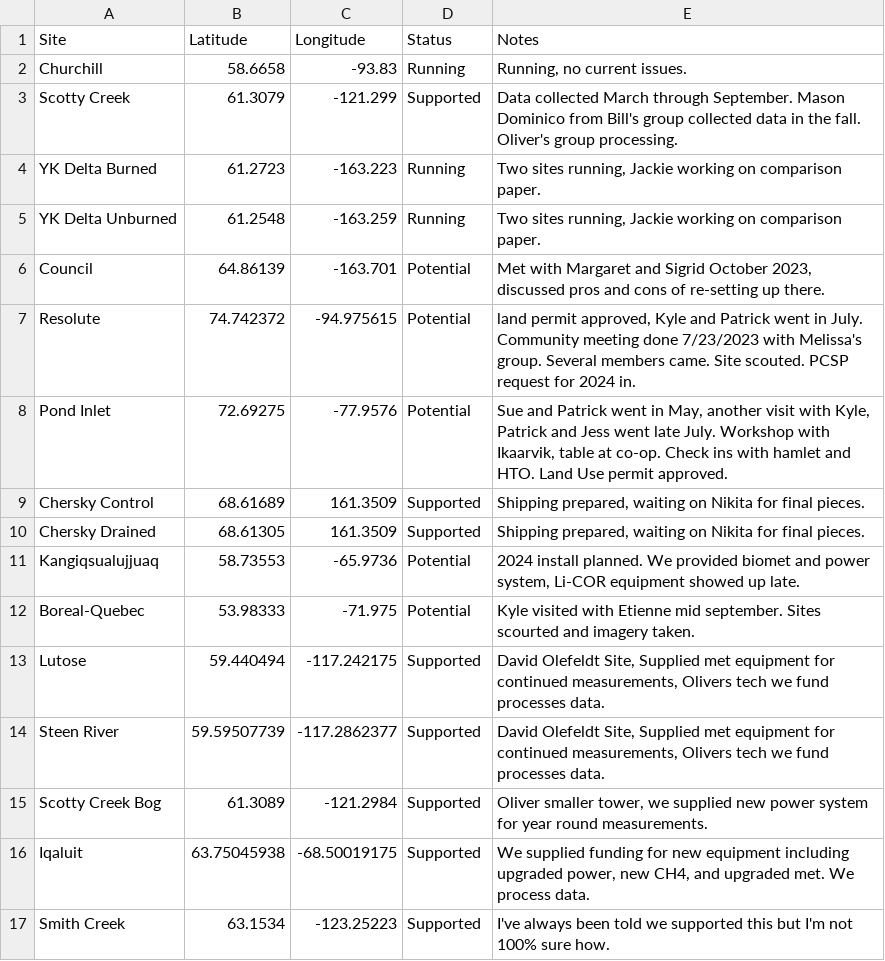
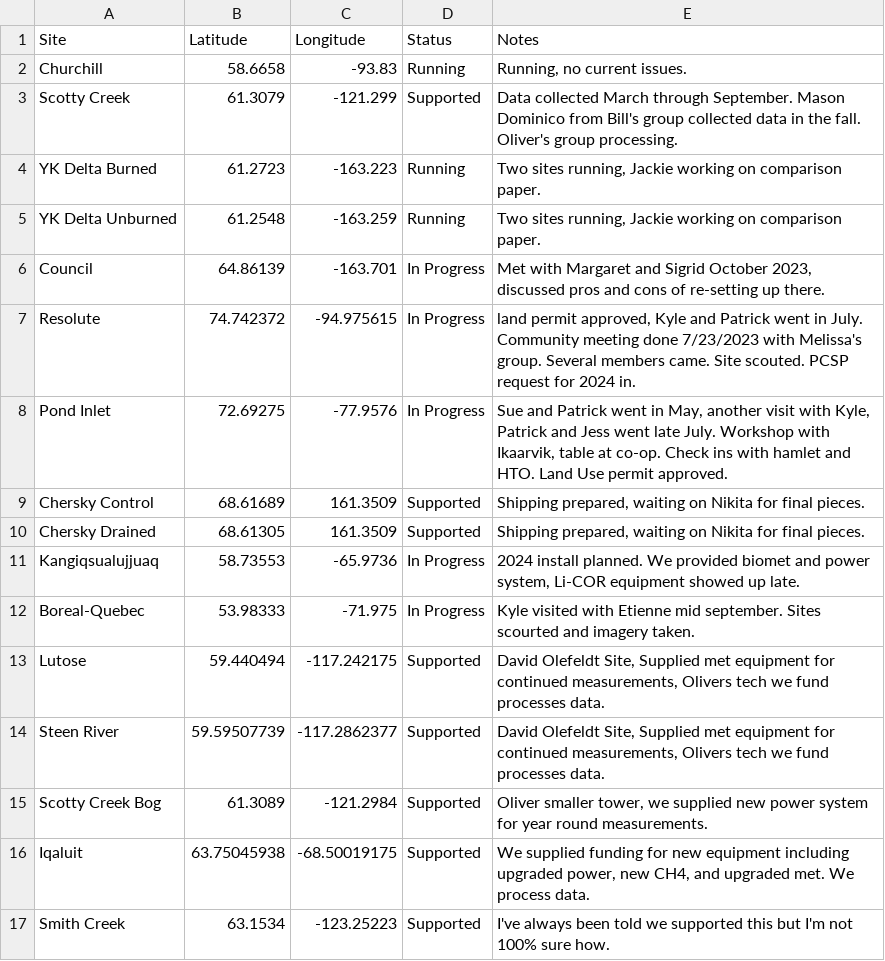
Before and after one commit to whrc/ArcticMaps, a CSV file: SiteStatusSheet.csv, drawn as a sheet; only a part is shown.

Commit message:
Update SiteStatusSheet.csv

```diff
--- a/SiteStatusSheet.csv
+++ b/SiteStatusSheet.csv
@@ -5,9 +5,9 @@ YK Delta Burned,61.2723,-163.223,Running,"Two sites running, Jackie working on c
 YK Delta Unburned,61.2548,-163.259,Running,"Two sites running, Jackie working on comparison paper."
-Council,64.86139,-163.701,Potential,"Met with Margaret and Sigrid October 2023, discussed pros and cons of re-setting up there."
-Resolute,74.742372,-94.975615,Potential,"land permit approved, Kyle and Patrick went in July. Community meeting done 7/23/2023 with Melissa's group. Several members came. Site scouted. PCSP request for 2024 in."
-Pond Inlet,72.69275,-77.9576,Potential,"Sue and Patrick went in May, another visit with Kyle, Patrick and Jess went late July. Workshop with Ikaarvik, table at co-op. Check ins with hamlet and HTO. Land Use permit approved."
+Council,64.86139,-163.701,In Progress,"Met with Margaret and Sigrid October 2023, discussed pros and cons of re-setting up there."
+Resolute,74.742372,-94.975615,In Progress,"land permit approved, Kyle and Patrick went in July. Community meeting done 7/23/2023 with Melissa's group. Several members came. Site scouted. PCSP request for 2024 in."
+Pond Inlet,72.69275,-77.9576,In Progress,"Sue and Patrick went in May, another visit with Kyle, Patrick and Jess went late July. Workshop with Ikaarvik, table at co-op. Check ins with hamlet and HTO. Land Use permit approved."
 Chersky Control,68.61689,161.3509,Supported,"Shipping prepared, waiting on Nikita for final pieces."
 Chersky Drained,68.61305,161.3509,Supported,"Shipping prepared, waiting on Nikita for final pieces."
-Kangiqsualujjuaq,58.73553,-65.9736,Potential,"2024 install planned. We provided biomet and power system, Li-COR equipment showed up late."
-Boreal-Quebec,53.98333,-71.975,Potential,"Kyle visited with Etienne mid september. Sites scourted and imagery taken."
+Kangiqsualujjuaq,58.73553,-65.9736,In Progress,"2024 install planned. We provided biomet and power system, Li-COR equipment showed up late."
+Boreal-Quebec,53.98333,-71.975,In Progress,"Kyle visited with Etienne mid september. Sites scourted and imagery taken."
 Lutose,59.440494,-117.242175,Supported,"David Olefeldt Site, Supplied met equipment for continued measurements, Olivers tech we fund processes data."
```
